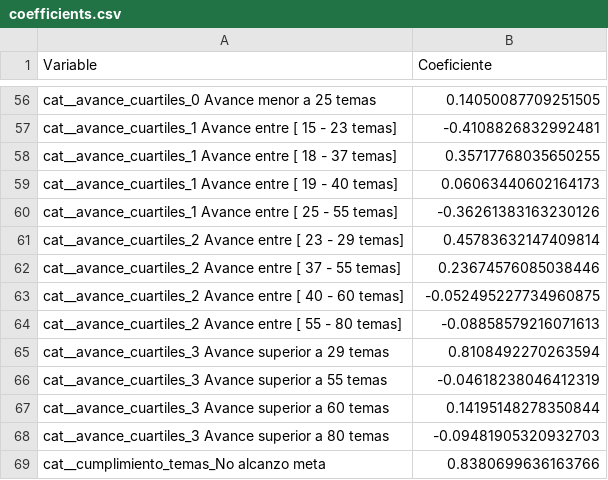
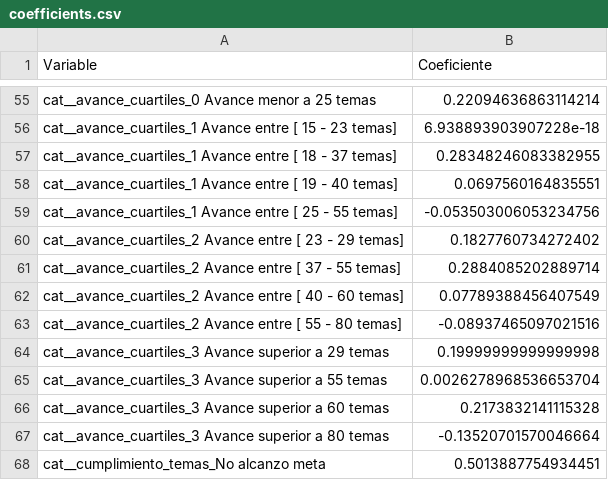
Before and after one commit to r041292/jbook_ml202630_2, a CSV file: Dash/data/coefficients.csv, drawn as a sheet; only a part is shown, gaps mark what is left out; addresses are those after the commit; the diff covers the shown part only; the diff names each change by its address in the sheet, - before the commit and + after, or states it on an @@ line.

```diff
--- a/Dash/data/coefficients.csv
+++ b/Dash/data/coefficients.csv
-B55 (Coeficiente): 0.14050087709251505
+B55 (Coeficiente): 0.22094636863114214
-B56 (Coeficiente): -0.4108826832992481
+B56 (Coeficiente): 6.938893903907228e-18
-B57 (Coeficiente): 0.35717768035650255
+B57 (Coeficiente): 0.28348246083382955
-B58 (Coeficiente): 0.06063440602164173
+B58 (Coeficiente): 0.0697560164835551
-B59 (Coeficiente): -0.36261383163230126
+B59 (Coeficiente): -0.053503006053234756
-B60 (Coeficiente): 0.45783632147409814
+B60 (Coeficiente): 0.1827760734272402
-B61 (Coeficiente): 0.23674576085038446
+B61 (Coeficiente): 0.2884085202889714
-B62 (Coeficiente): -0.052495227734960875
+B62 (Coeficiente): 0.07789388456407549
-B63 (Coeficiente): -0.08858579216071613
+B63 (Coeficiente): -0.08937465097021516
-B64 (Coeficiente): 0.8108492270263594
+B64 (Coeficiente): 0.19999999999999998
-B65 (Coeficiente): -0.04618238046412319
+B65 (Coeficiente): 0.0026278968536653704
-B66 (Coeficiente): 0.14195148278350844
+B66 (Coeficiente): 0.2173832141115328
-B67 (Coeficiente): -0.09481905320932703
+B67 (Coeficiente): -0.13520701570046664
-B68 (Coeficiente): 0.8380699636163766
+B68 (Coeficiente): 0.5013887754934451
```
Also changed, not shown: 1 removed row and 53 edited cells elsewhere in this file, Dash/data/fold_metrics.csv, 15 other files.
